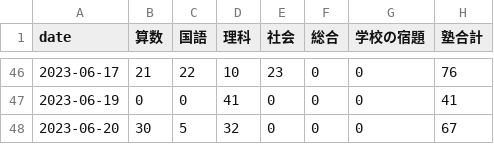
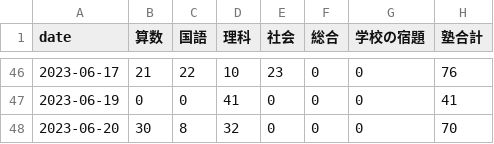
Before and after one commit to mustangsally1973/mustangasally1973.github.io, a CSV file: data/kazuma_study_daily_summary.csv, drawn as a sheet; only a part is shown, gaps mark what is left out.

```diff
--- a/data/kazuma_study_daily_summary.csv
+++ b/data/kazuma_study_daily_summary.csv
@@ -47,2 +47,2 @@ date,算数,国語,理科,社会,総合,学校の宿題,塾合計
 2023-06-19,0,0,41,0,0,0,41
-2023-06-20,30,5,32,0,0,0,67
+2023-06-20,30,8,32,0,0,0,70
```
Also changed, not shown: data/kazuma_study_recode.csv, data/kazuma_study_weekly_summary.csv, 1 other file.
